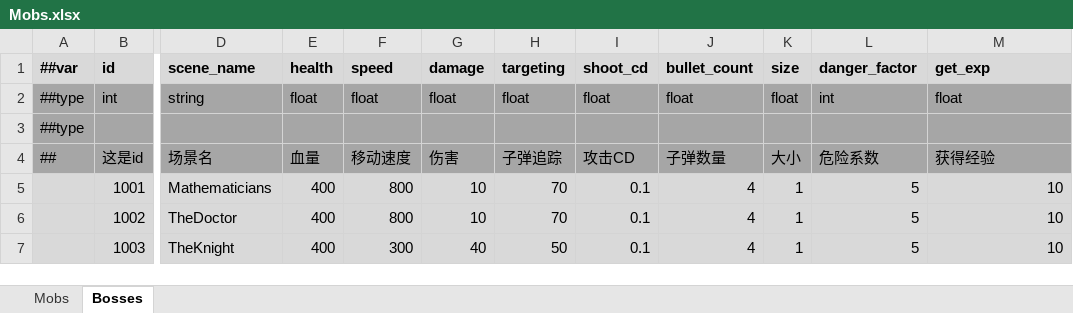
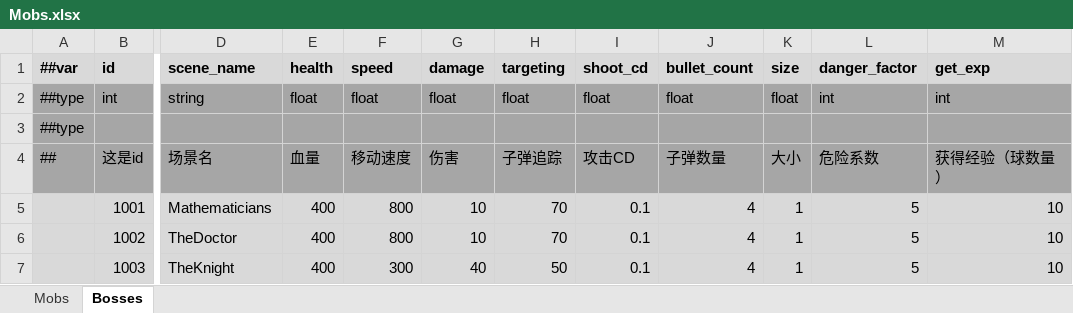
Before and after one commit to Abab-bk/NovaDrift, an Excel workbook: Tools/Luban/Datas/Mobs.xlsx, sheet Bosses, drawn as a sheet; only a part is shown, gaps mark what is left out; values as stored, in another font and other column widths than the file's, no borders; the diff names each change by its address in the sheet, - before the commit and + after, or states it on an @@ line.

```diff
--- a/Tools/Luban/Datas/Mobs.xlsx (sheet Bosses)
+++ b/Tools/Luban/Datas/Mobs.xlsx (sheet Bosses)
-M2 (get_exp): float
+M2 (get_exp): int
-M4 (get_exp): 获得经验
+M4 (get_exp): 获得经验（球数量）
```
Also changed, not shown: sheet Mobs, 16 other files.
